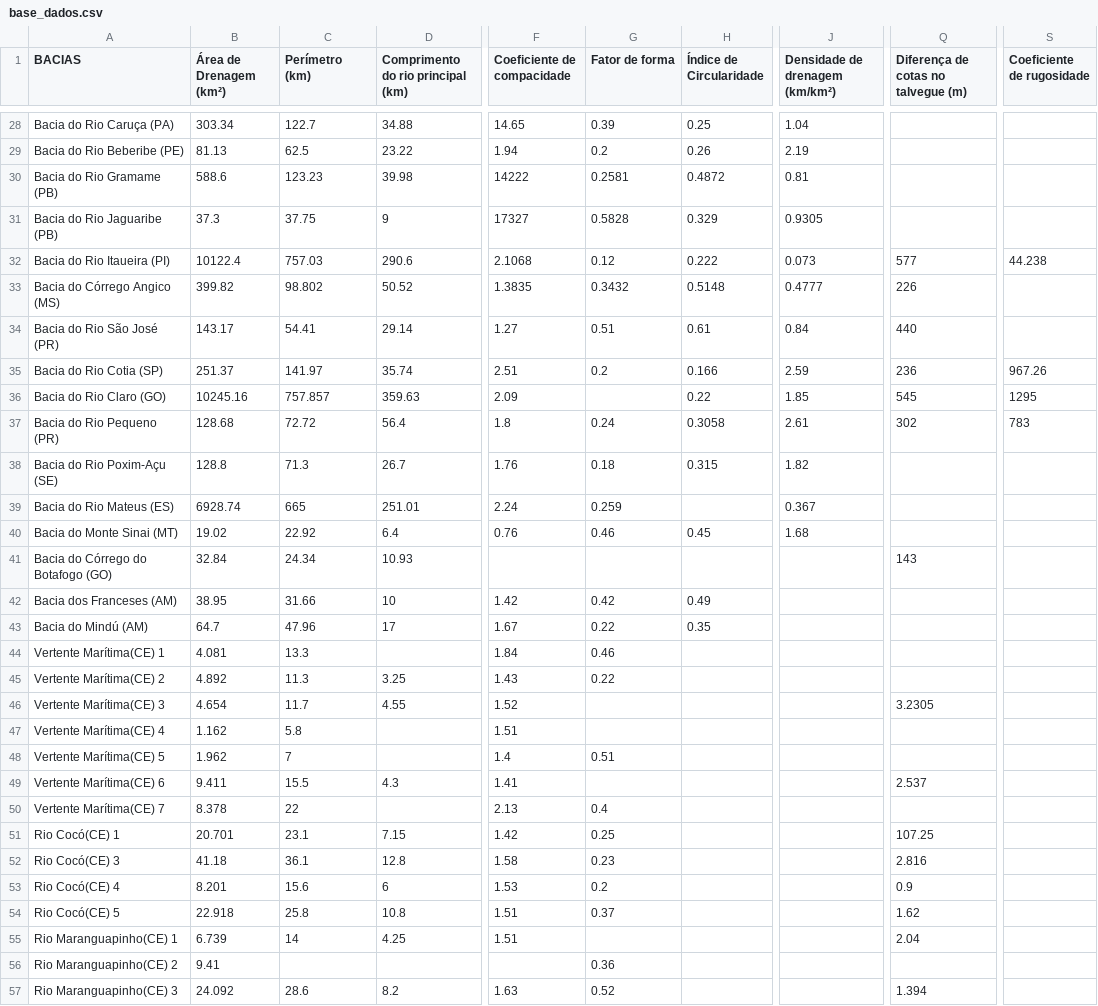
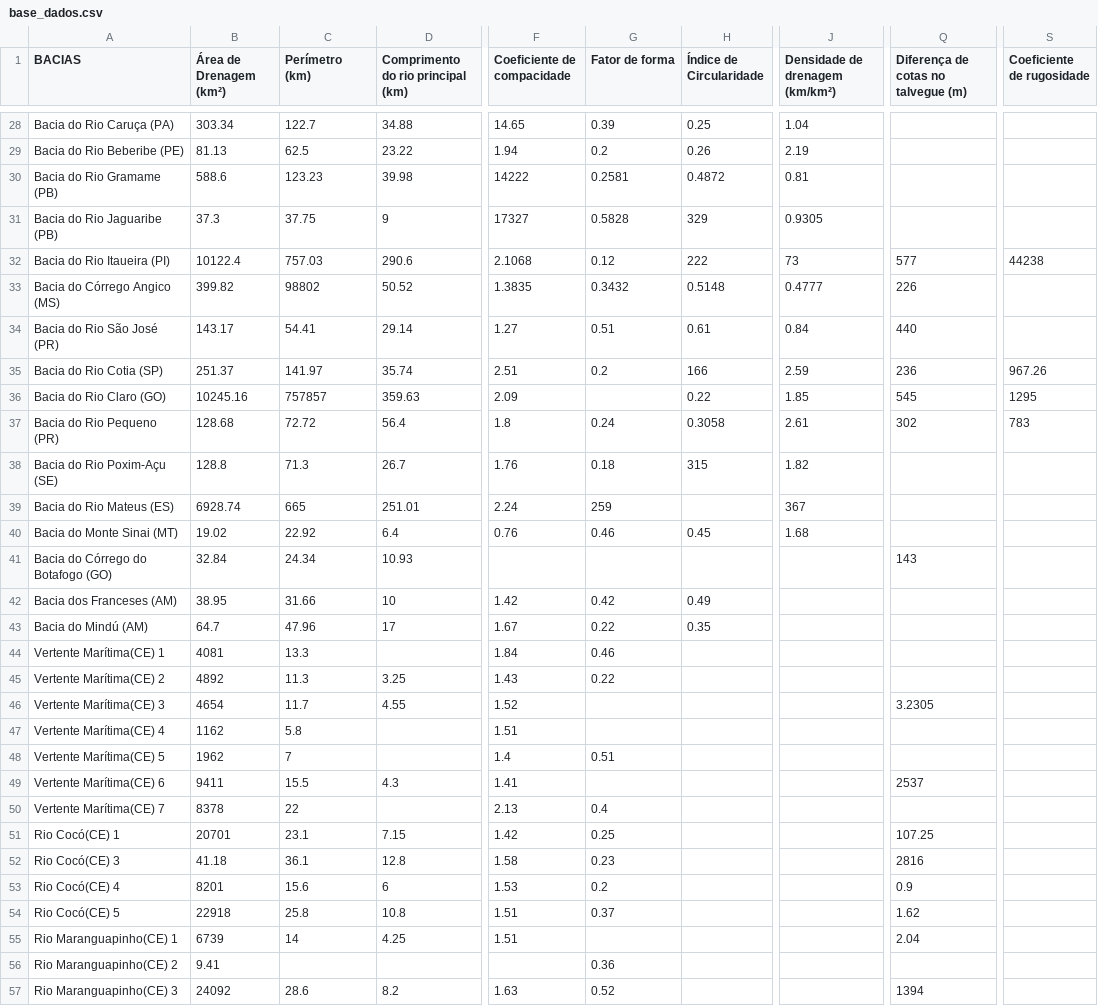
Before and after one commit to duartejr/analise_tc_hidro_posdeha, a CSV file: base_dados.csv, drawn as a sheet; only a part is shown, gaps mark what is left out; the diff covers the shown part only; the diff names each change by its address in the sheet, - before the commit and + after, or states it on an @@ line.

```diff
--- a/base_dados.csv
+++ b/base_dados.csv
-H31 (Índice de Circularidade): 0.329
+H31 (Índice de Circularidade): 329
-H32 (Índice de Circularidade): 0.222
+H32 (Índice de Circularidade): 222
-J32 (Densidade de drenagem (km/km²)): 0.073
+J32 (Densidade de drenagem (km/km²)): 73
-S32 (Coeficiente de rugosidade): 44.238
+S32 (Coeficiente de rugosidade): 44238
-C33 (Perímetro (km)): 98.802
+C33 (Perímetro (km)): 98802
-H35 (Índice de Circularidade): 0.166
+H35 (Índice de Circularidade): 166
-C36 (Perímetro (km)): 757.857
+C36 (Perímetro (km)): 757857
-H38 (Índice de Circularidade): 0.315
+H38 (Índice de Circularidade): 315
-G39 (Fator de forma): 0.259
+G39 (Fator de forma): 259
-J39 (Densidade de drenagem (km/km²)): 0.367
+J39 (Densidade de drenagem (km/km²)): 367
-B44 (Área de Drenagem (km²)): 4.081
+B44 (Área de Drenagem (km²)): 4081
-B45 (Área de Drenagem (km²)): 4.892
+B45 (Área de Drenagem (km²)): 4892
-B46 (Área de Drenagem (km²)): 4.654
+B46 (Área de Drenagem (km²)): 4654
-B47 (Área de Drenagem (km²)): 1.162
+B47 (Área de Drenagem (km²)): 1162
-B48 (Área de Drenagem (km²)): 1.962
+B48 (Área de Drenagem (km²)): 1962
-B49 (Área de Drenagem (km²)): 9.411
+B49 (Área de Drenagem (km²)): 9411
-Q49: 2.537
+Q49: 2537
-B50 (Área de Drenagem (km²)): 8.378
+B50 (Área de Drenagem (km²)): 8378
-B51 (Área de Drenagem (km²)): 20.701
+B51 (Área de Drenagem (km²)): 20701
-Q52: 2.816
+Q52: 2816
-B53 (Área de Drenagem (km²)): 8.201
+B53 (Área de Drenagem (km²)): 8201
-B54 (Área de Drenagem (km²)): 22.918
+B54 (Área de Drenagem (km²)): 22918
-B55 (Área de Drenagem (km²)): 6.739
+B55 (Área de Drenagem (km²)): 6739
-B57 (Área de Drenagem (km²)): 24.092
+B57 (Área de Drenagem (km²)): 24092
-Q57: 1.394
+Q57: 1394
```
Also changed, not shown: 42 edited cells elsewhere in this file, tempo_concentracao.csv.
